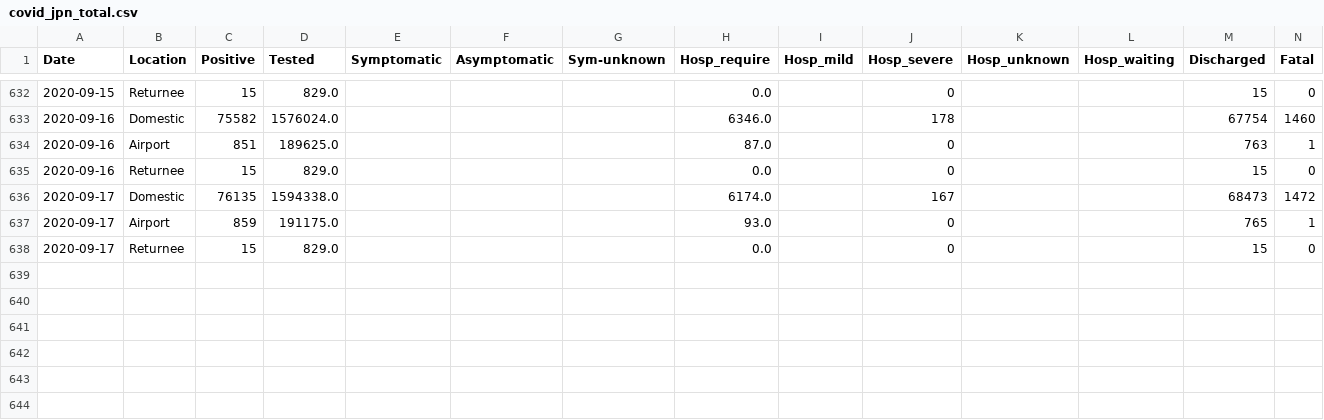
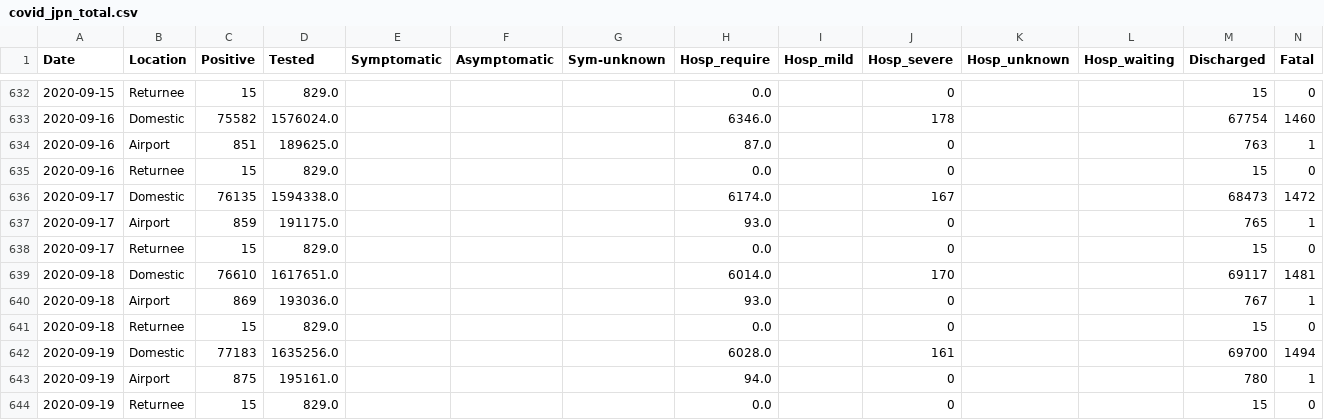
Before and after one commit to lisphilar/article_qiita, a CSV file: covsirphy/06_phase/input/covid_jpn_total.csv, drawn as a sheet; only a part is shown, gaps mark what is left out.

Commit message:
publish: covsirphy-06

```diff
--- a/covsirphy/06_phase/input/covid_jpn_total.csv
+++ b/covsirphy/06_phase/input/covid_jpn_total.csv
@@ -638 +638,7 @@ Date,Location,Positive,Tested,Symptomatic,Asymptomatic,Sym-unknown,Hosp_require,
 2020-09-17,Returnee,15,829.0,,,,0.0,,0,,,15,0
+2020-09-18,Domestic,76610,1617651.0,,,,6014.0,,170,,,69117,1481
+2020-09-18,Airport,869,193036.0,,,,93.0,,0,,,767,1
+2020-09-18,Returnee,15,829.0,,,,0.0,,0,,,15,0
+2020-09-19,Domestic,77183,1635256.0,,,,6028.0,,161,,,69700,1494
+2020-09-19,Airport,875,195161.0,,,,94.0,,0,,,780,1
+2020-09-19,Returnee,15,829.0,,,,0.0,,0,,,15,0
```
Also changed, not shown: 23 other files.
